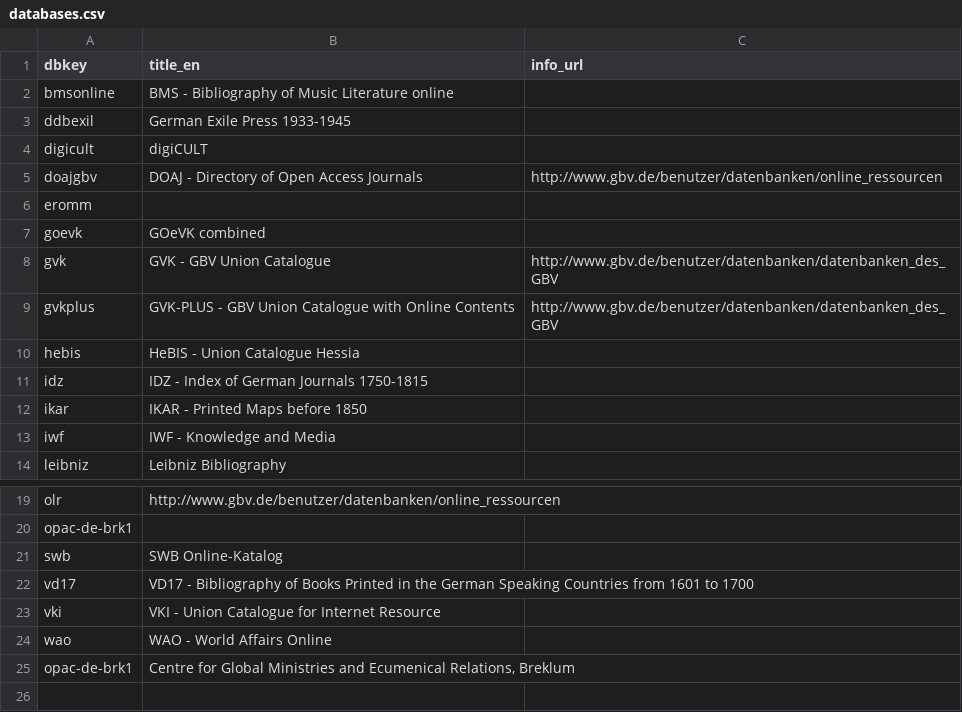
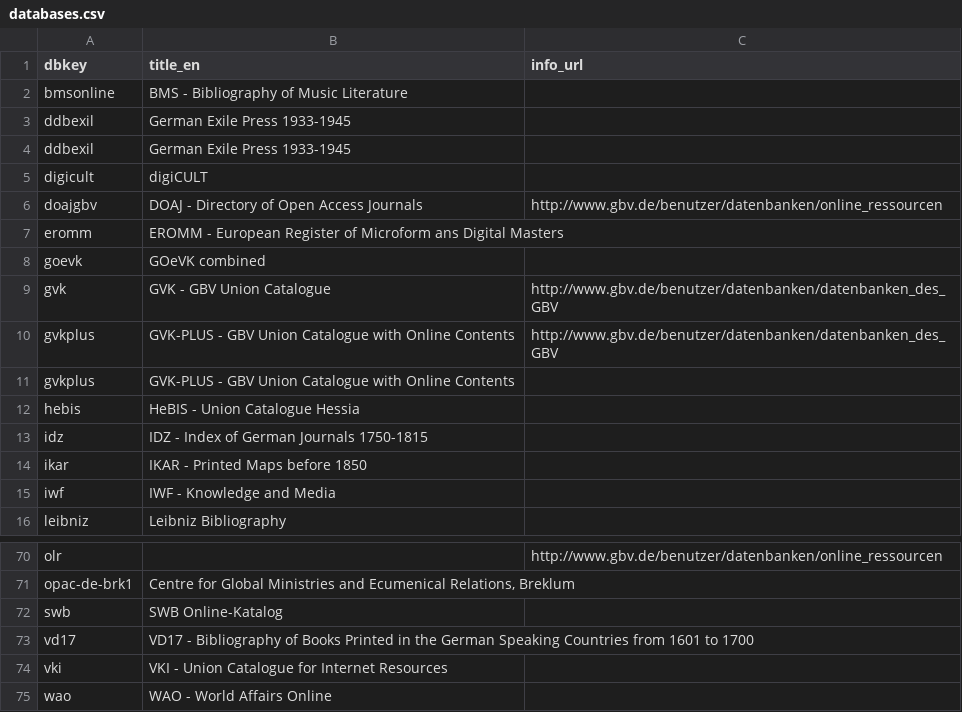
Before and after one commit to gbv/gsomenu, a CSV file: databases.csv, drawn as a sheet; only a part is shown, gaps mark what is left out; removed rows and columns are numbered as before the commit, all else as after; the diff covers the shown part only; the diff names each change by its address in the sheet, - before the commit and + after, or states it on an @@ line.

```diff
--- a/databases.csv
+++ b/databases.csv
-B2 (title_en): BMS - Bibliography of Music Literature online
+B2 (title_en): BMS - Bibliography of Music Literature
+row 3: ddbexil | German Exile Press 1933-1945
-B7 (title_en): (empty)
+B7 (title_en): EROMM - European Register of Microform ans Digital Masters
+row 11: gvkplus | GVK-PLUS - GBV Union Catalogue with Online Contents
-B70 (title_en): http://www.gbv.de/benutzer/datenbanken/online_ressourcen
+B70 (title_en): (empty)
-C70 (info_url): (empty)
+C70 (info_url): http://www.gbv.de/benutzer/datenbanken/online_ressourcen
-B71 (title_en): (empty)
+B71 (title_en): Centre for Global Ministries and Ecumenical Relations, Breklum
-B74 (title_en): VKI - Union Catalogue for Internet Resource
+B74 (title_en): VKI - Union Catalogue for Internet Resources
-row 25: opac-de-brk1 | Centre for Global Ministries and Ecumenical Relations, Breklum
```
Also changed, not shown: 49 added rows and 1 edited cell elsewhere in this file, 1 other file.
